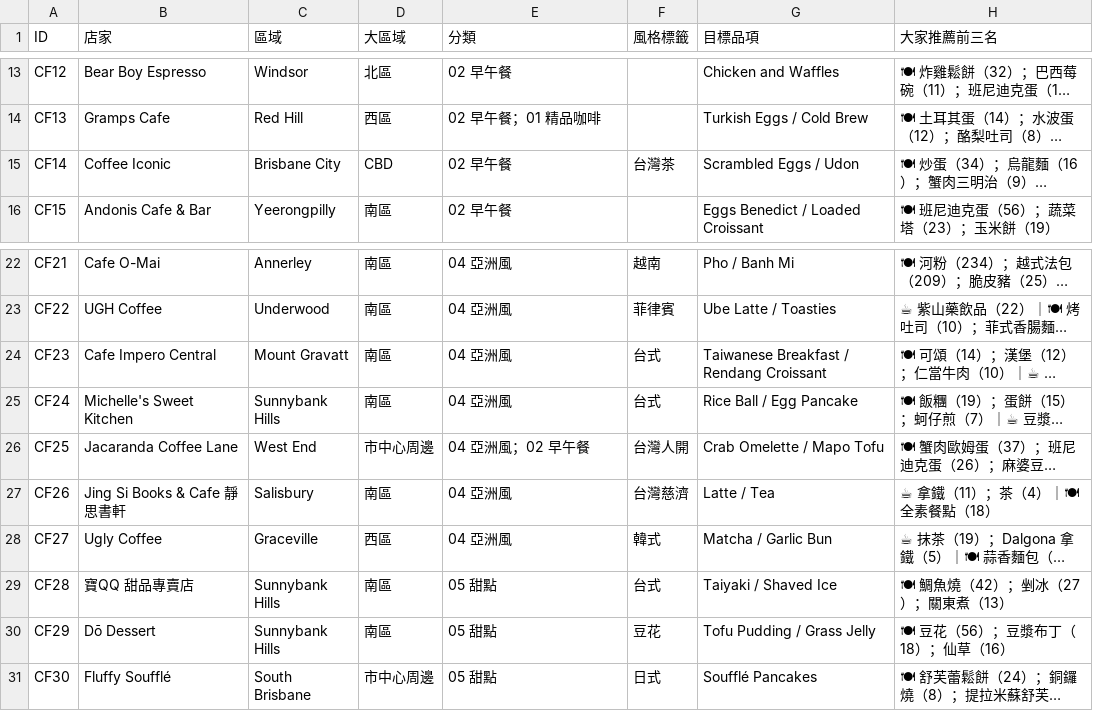
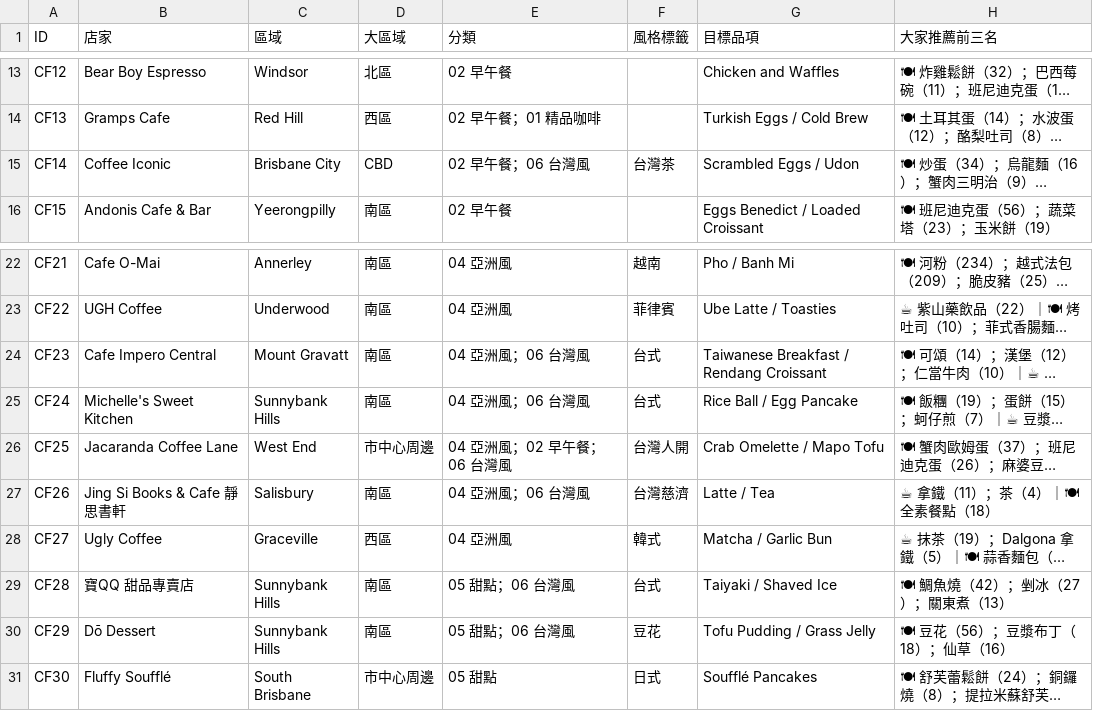
Before and after one commit to loveu8/loveu8.github.io, a CSV file: travel/australia/brisbane/cafe/cafe.csv, drawn as a sheet; only a part is shown, gaps mark what is left out; long unchanged cells end in …; the diff names each change by its address in the sheet, - before the commit and + after, or states it on an @@ line.

Commit message:
feat(travel): add Taiwanese cafe type and clickable style-tag filter

```diff
--- a/travel/australia/brisbane/cafe/cafe.csv
+++ b/travel/australia/brisbane/cafe/cafe.csv
-E15 (分類): 02 早午餐
+E15 (分類): 02 早午餐；06 台灣風
-E24:E25 (分類): 04 亞洲風
+E24:E25 (分類): 04 亞洲風；06 台灣風
-E26 (分類): 04 亞洲風；02 早午餐
+E26 (分類): 04 亞洲風；02 早午餐；06 台灣風
-E27 (分類): 04 亞洲風
+E27 (分類): 04 亞洲風；06 台灣風
-E29:E30 (分類): 05 甜點
+E29:E30 (分類): 05 甜點；06 台灣風
```
Also changed, not shown: 9 other files.
